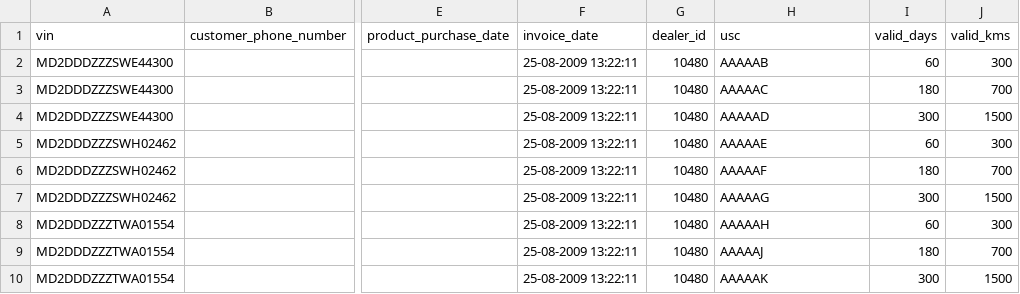
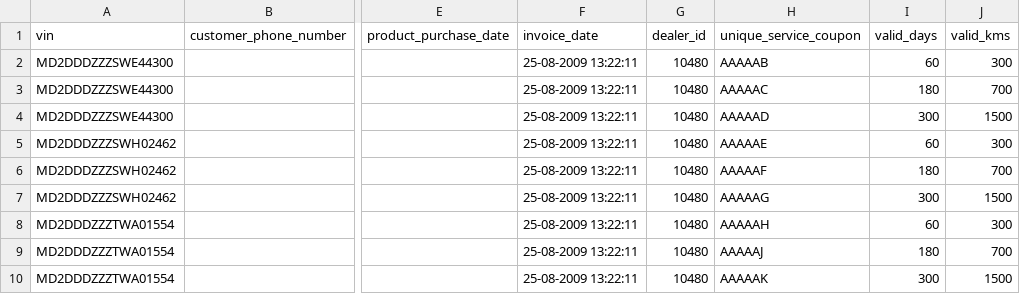
Before and after one commit to ashish-srivastava92/gladminds, a CSV file: src/data/product_data.csv, drawn as a sheet; only a part is shown, gaps mark what is left out; the diff names each change by its address in the sheet, - before the commit and + after, or states it on an @@ line.

Commit message:
Added csv data importer

```diff
--- a/src/data/product_data.csv
+++ b/src/data/product_data.csv
-H1: usc
+H1: unique_service_coupon
```
Also changed, not shown: 5 other files.
